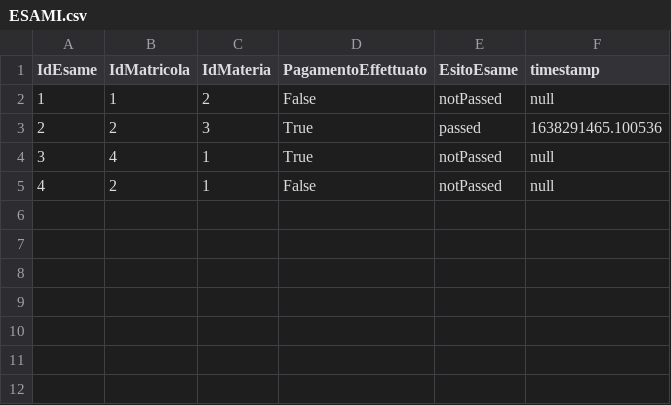
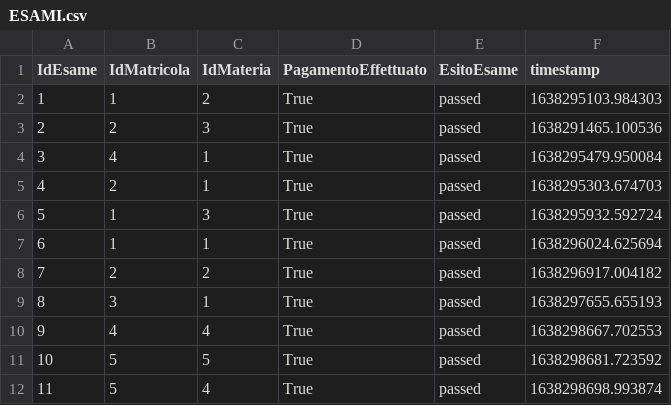
Before and after one commit to MatteoBartoli03/UniverSmart, a CSV file: ESAMI.csv, drawn as a sheet.

```diff
--- a/ESAMI.csv
+++ b/ESAMI.csv
@@ -1,5 +1,12 @@
 IdEsame, IdMatricola, IdMateria, PagamentoEffettuato, EsitoEsame, timestamp
-1, 1, 2, False, notPassed, null
+1, 1, 2, True, passed, 1638295103.984303
 2, 2, 3, True, passed, 1638291465.100536
-3, 4, 1, True, notPassed, null
-4, 2, 1, False, notPassed, null
+3, 4, 1, True, passed, 1638295479.950084
+4, 2, 1, True, passed, 1638295303.674703
+5, 1, 3, True, passed, 1638295932.592724
+6, 1, 1, True, passed, 1638296024.625694
+7, 2, 2, True, passed, 1638296917.004182
+8, 3, 1, True, passed, 1638297655.655193
+9, 4, 4, True, passed, 1638298667.702553
+10, 5, 5, True, passed, 1638298681.723592
+11, 5, 4, True, passed, 1638298698.993874
```
Also changed, not shown: 4 other files.
